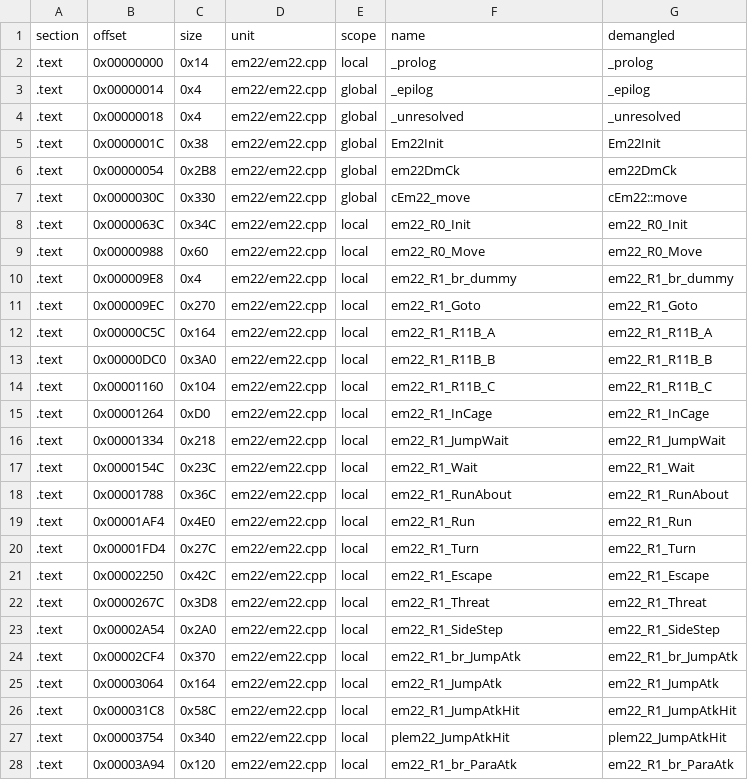
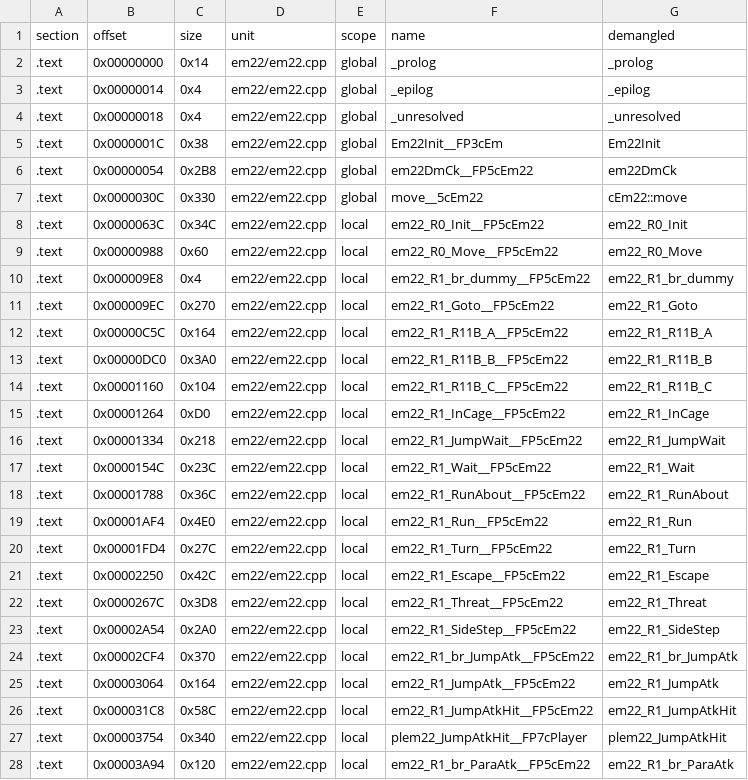
Before and after one commit to Penguinjanator/re4, a TSV file: config/G4BE08/modules/em22/sym_map.tsv, drawn as a sheet; only a part is shown; the diff covers the shown part only.

```diff
--- a/config/G4BE08/modules/em22/sym_map.tsv
+++ b/config/G4BE08/modules/em22/sym_map.tsv
@@ -1,28 +1,28 @@
 section	offset	size	unit	scope	name	demangled
-.text	0x00000000	0x14	em22/em22.cpp	local	_prolog	_prolog
+.text	0x00000000	0x14	em22/em22.cpp	global	_prolog	_prolog
 .text	0x00000014	0x4	em22/em22.cpp	global	_epilog	_epilog
 .text	0x00000018	0x4	em22/em22.cpp	global	_unresolved	_unresolved
-.text	0x0000001C	0x38	em22/em22.cpp	global	Em22Init	Em22Init
-.text	0x00000054	0x2B8	em22/em22.cpp	global	em22DmCk	em22DmCk
-.text	0x0000030C	0x330	em22/em22.cpp	global	cEm22_move	cEm22::move
-.text	0x0000063C	0x34C	em22/em22.cpp	local	em22_R0_Init	em22_R0_Init
-.text	0x00000988	0x60	em22/em22.cpp	local	em22_R0_Move	em22_R0_Move
-.text	0x000009E8	0x4	em22/em22.cpp	local	em22_R1_br_dummy	em22_R1_br_dummy
-.text	0x000009EC	0x270	em22/em22.cpp	local	em22_R1_Goto	em22_R1_Goto
-.text	0x00000C5C	0x164	em22/em22.cpp	local	em22_R1_R11B_A	em22_R1_R11B_A
-.text	0x00000DC0	0x3A0	em22/em22.cpp	local	em22_R1_R11B_B	em22_R1_R11B_B
-.text	0x00001160	0x104	em22/em22.cpp	local	em22_R1_R11B_C	em22_R1_R11B_C
-.text	0x00001264	0xD0	em22/em22.cpp	local	em22_R1_InCage	em22_R1_InCage
-.text	0x00001334	0x218	em22/em22.cpp	local	em22_R1_JumpWait	em22_R1_JumpWait
-.text	0x0000154C	0x23C	em22/em22.cpp	local	em22_R1_Wait	em22_R1_Wait
-.text	0x00001788	0x36C	em22/em22.cpp	local	em22_R1_RunAbout	em22_R1_RunAbout
-.text	0x00001AF4	0x4E0	em22/em22.cpp	local	em22_R1_Run	em22_R1_Run
-.text	0x00001FD4	0x27C	em22/em22.cpp	local	em22_R1_Turn	em22_R1_Turn
-.text	0x00002250	0x42C	em22/em22.cpp	local	em22_R1_Escape	em22_R1_Escape
-.text	0x0000267C	0x3D8	em22/em22.cpp	local	em22_R1_Threat	em22_R1_Threat
-.text	0x00002A54	0x2A0	em22/em22.cpp	local	em22_R1_SideStep	em22_R1_SideStep
-.text	0x00002CF4	0x370	em22/em22.cpp	local	em22_R1_br_JumpAtk	em22_R1_br_JumpAtk
-.text	0x00003064	0x164	em22/em22.cpp	local	em22_R1_JumpAtk	em22_R1_JumpAtk
-.text	0x000031C8	0x58C	em22/em22.cpp	local	em22_R1_JumpAtkHit	em22_R1_JumpAtkHit
-.text	0x00003754	0x340	em22/em22.cpp	local	plem22_JumpAtkHit	plem22_JumpAtkHit
-.text	0x00003A94	0x120	em22/em22.cpp	local	em22_R1_br_ParaAtk	em22_R1_br_ParaAtk
+.text	0x0000001C	0x38	em22/em22.cpp	global	Em22Init__FP3cEm	Em22Init
+.text	0x00000054	0x2B8	em22/em22.cpp	global	em22DmCk__FP5cEm22	em22DmCk
+.text	0x0000030C	0x330	em22/em22.cpp	global	move__5cEm22	cEm22::move
+.text	0x0000063C	0x34C	em22/em22.cpp	local	em22_R0_Init__FP5cEm22	em22_R0_Init
+.text	0x00000988	0x60	em22/em22.cpp	local	em22_R0_Move__FP5cEm22	em22_R0_Move
+.text	0x000009E8	0x4	em22/em22.cpp	local	em22_R1_br_dummy__FP5cEm22	em22_R1_br_dummy
+.text	0x000009EC	0x270	em22/em22.cpp	local	em22_R1_Goto__FP5cEm22	em22_R1_Goto
+.text	0x00000C5C	0x164	em22/em22.cpp	local	em22_R1_R11B_A__FP5cEm22	em22_R1_R11B_A
+.text	0x00000DC0	0x3A0	em22/em22.cpp	local	em22_R1_R11B_B__FP5cEm22	em22_R1_R11B_B
+.text	0x00001160	0x104	em22/em22.cpp	local	em22_R1_R11B_C__FP5cEm22	em22_R1_R11B_C
+.text	0x00001264	0xD0	em22/em22.cpp	local	em22_R1_InCage__FP5cEm22	em22_R1_InCage
+.text	0x00001334	0x218	em22/em22.cpp	local	em22_R1_JumpWait__FP5cEm22	em22_R1_JumpWait
+.text	0x0000154C	0x23C	em22/em22.cpp	local	em22_R1_Wait__FP5cEm22	em22_R1_Wait
+.text	0x00001788	0x36C	em22/em22.cpp	local	em22_R1_RunAbout__FP5cEm22	em22_R1_RunAbout
+.text	0x00001AF4	0x4E0	em22/em22.cpp	local	em22_R1_Run__FP5cEm22	em22_R1_Run
+.text	0x00001FD4	0x27C	em22/em22.cpp	local	em22_R1_Turn__FP5cEm22	em22_R1_Turn
+.text	0x00002250	0x42C	em22/em22.cpp	local	em22_R1_Escape__FP5cEm22	em22_R1_Escape
+.text	0x0000267C	0x3D8	em22/em22.cpp	local	em22_R1_Threat__FP5cEm22	em22_R1_Threat
+.text	0x00002A54	0x2A0	em22/em22.cpp	local	em22_R1_SideStep__FP5cEm22	em22_R1_SideStep
+.text	0x00002CF4	0x370	em22/em22.cpp	local	em22_R1_br_JumpAtk__FP5cEm22	em22_R1_br_JumpAtk
+.text	0x00003064	0x164	em22/em22.cpp	local	em22_R1_JumpAtk__FP5cEm22	em22_R1_JumpAtk
+.text	0x000031C8	0x58C	em22/em22.cpp	local	em22_R1_JumpAtkHit__FP5cEm22	em22_R1_JumpAtkHit
+.text	0x00003754	0x340	em22/em22.cpp	local	plem22_JumpAtkHit__FP7cPlayer	plem22_JumpAtkHit
+.text	0x00003A94	0x120	em22/em22.cpp	local	em22_R1_br_ParaAtk__FP5cEm22	em22_R1_br_ParaAtk
```
Also changed, not shown: 45 edited cells elsewhere in this file, config/G4BE08/modules/em38/sym_map.tsv, config/G4BE08/modules/em39/sym_map.tsv, 38 other files.
